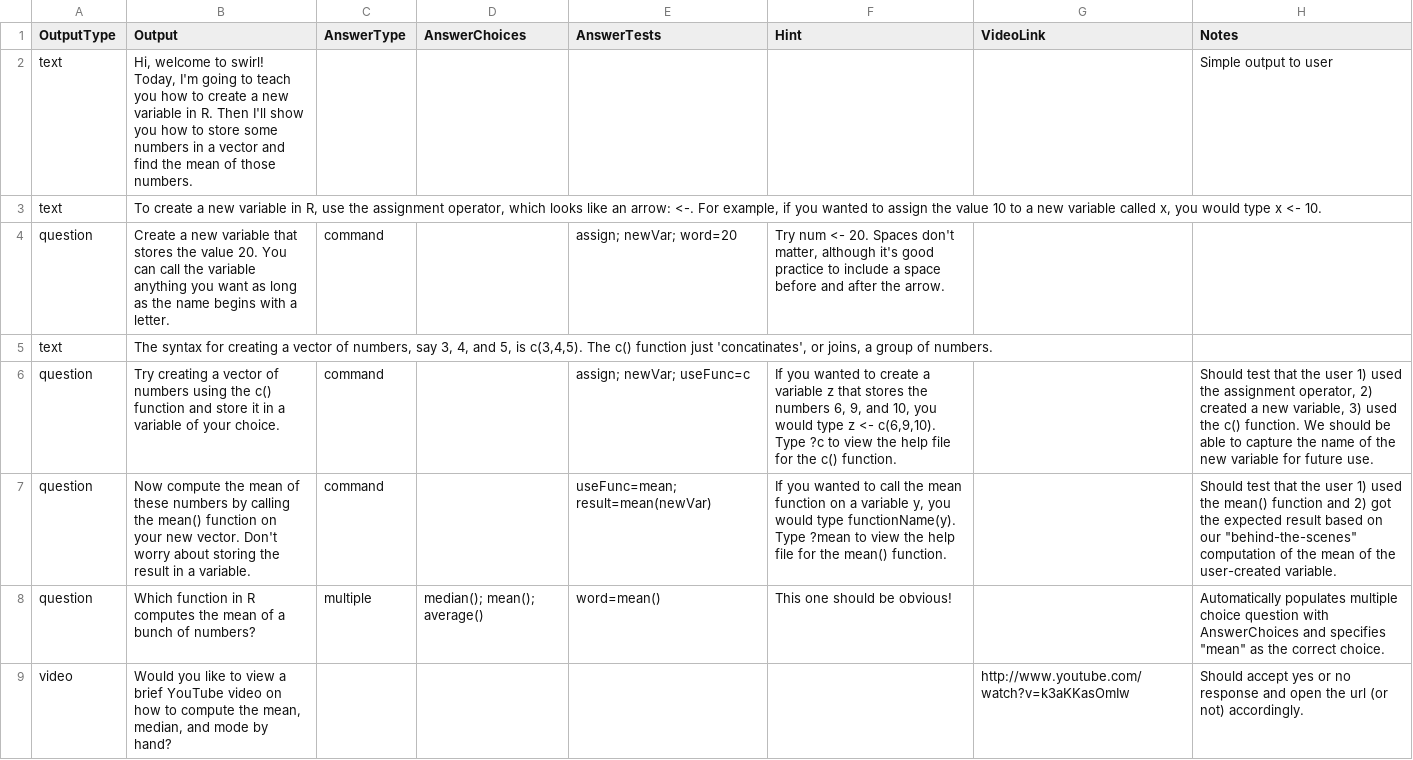
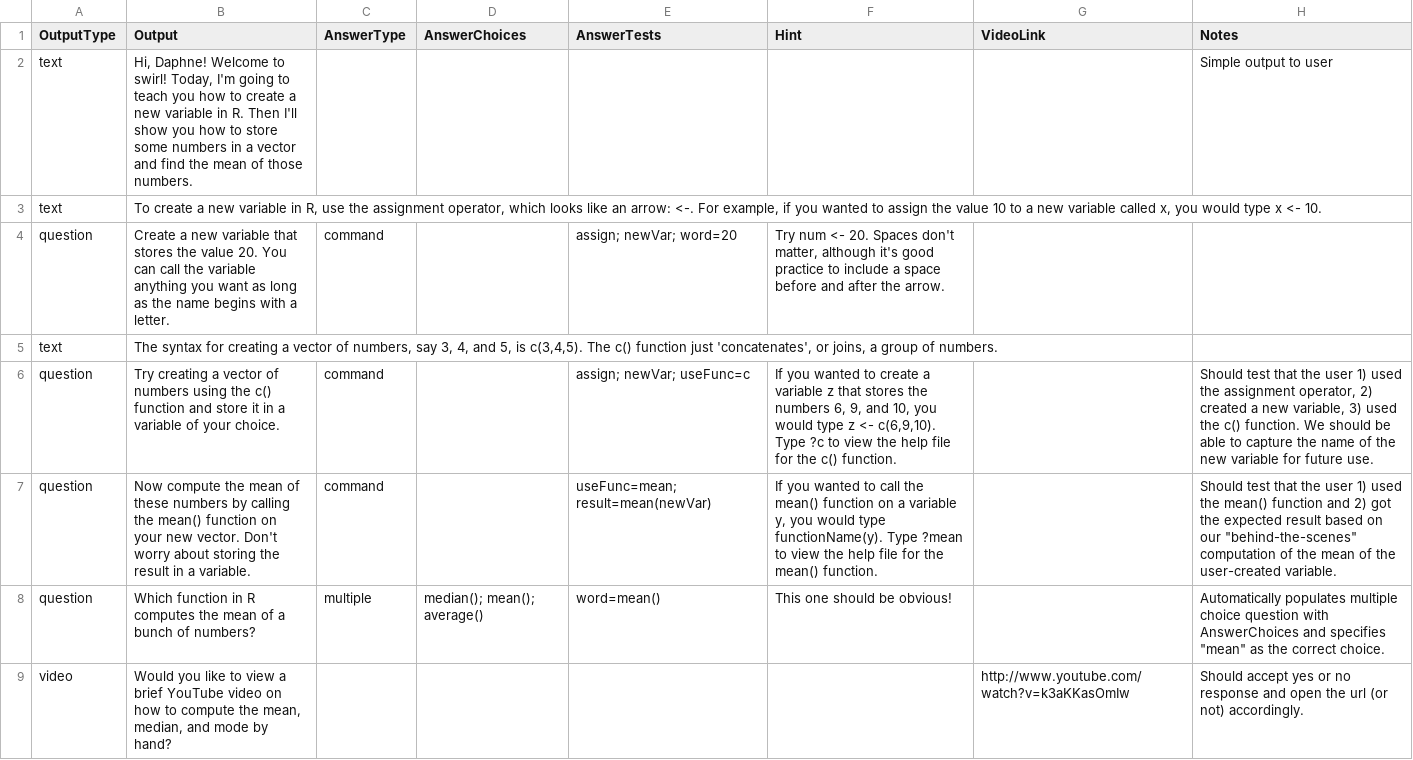
Before and after one commit to swirldev/swirl, a CSV file: inst/testMod4Daphne.csv, drawn as a sheet; only a part is shown.

Commit message:
fixed typo in testMod4Daphne and added her name to intro for kicks

```diff
--- a/inst/testMod4Daphne.csv
+++ b/inst/testMod4Daphne.csv
@@ -1,8 +1,8 @@
 OutputType,Output,AnswerType,AnswerChoices,AnswerTests,Hint,VideoLink,Notes
-text,"Hi, welcome to swirl! Today, I'm going to teach you how to create a new variable in R. Then I'll show you how to store some numbers in a vector and find the mean of those numbers.",,,,,,Simple output to user
+text,"Hi, Daphne! Welcome to swirl! Today, I'm going to teach you how to create a new variable in R. Then I'll show you how to store some numbers in a vector and find the mean of those numbers.",,,,,,Simple output to user
 text,"To create a new variable in R, use the assignment operator, which looks like an arrow: <-.  For example, if you wanted to assign the value 10 to a new variable called x, you would type x <- 10.",,,,,,
 question,Create a new variable that stores the value 20. You can call the variable anything you want as long as the name begins with a letter.,command,,assign; newVar; word=20,"Try num <- 20. Spaces don't matter, although it's good practice to include a space before and after the arrow.",,
-text,"The syntax for creating a vector of numbers, say 3, 4, and 5, is c(3,4,5). The c() function just 'concatinates', or joins, a group of numbers.",,,,,,
+text,"The syntax for creating a vector of numbers, say 3, 4, and 5, is c(3,4,5). The c() function just 'concatenates', or joins, a group of numbers.",,,,,,
 question,Try creating a vector of numbers using the c() function and store it in a variable of your choice.,command,,assign; newVar; useFunc=c,"If you wanted to create a variable z that stores the numbers 6, 9, and 10, you would type z <- c(6,9,10). Type ?c to view the help file for the c() function.",,"Should test that the user 1) used the assignment operator, 2) created a new variable, 3) used the c() function. We should be able to capture the name of the new variable for future use."
-question,Now compute the mean of these numbers by calling the mean() function on your new vector. Don't worry about storing the result  in a variable.,command,,useFunc=mean; result=mean(newVar),"If you wanted to call the mean function on a variable y, you would type functionName(y). Type ?mean to view the help file for the mean() function.",,"Should test that the user 1) used the mean() function and 2) got the expected result based on our ""behind-the-scenes"" computation of the mean of the user-created variable."
+question,Now compute the mean of these numbers by calling the mean() function on your new vector. Don't worry about storing the result  in a variable.,command,,useFunc=mean; result=mean(newVar),"If you wanted to call the mean() function on a variable y, you would type functionName(y). Type ?mean to view the help file for the mean() function.",,"Should test that the user 1) used the mean() function and 2) got the expected result based on our ""behind-the-scenes"" computation of the mean of the user-created variable."
 question,Which function in R computes the mean of a bunch of numbers?,multiple,median(); mean(); average(),word=mean(),This one should be obvious!,,"Automatically populates multiple choice question with AnswerChoices and specifies ""mean"" as the correct choice."
```
